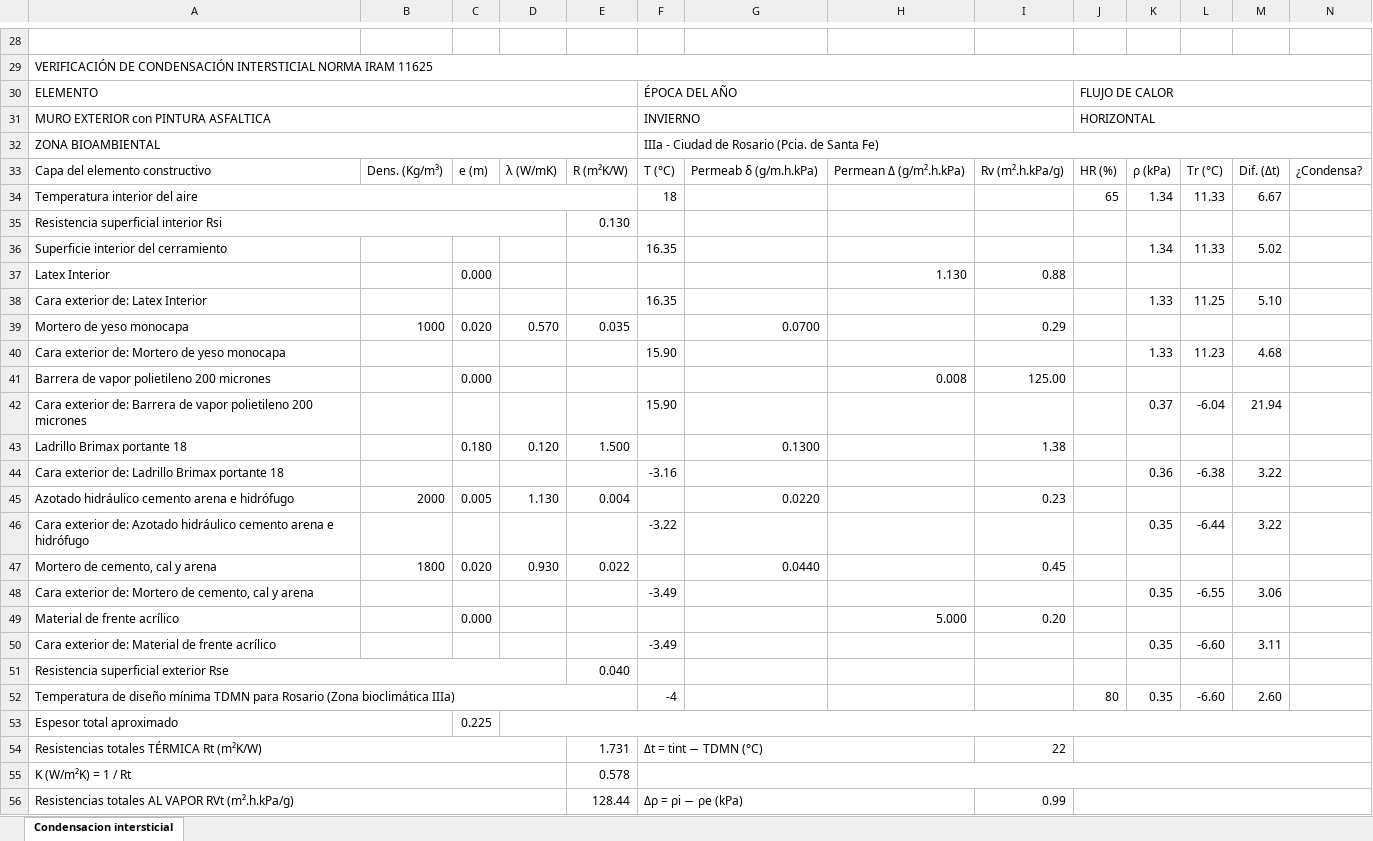
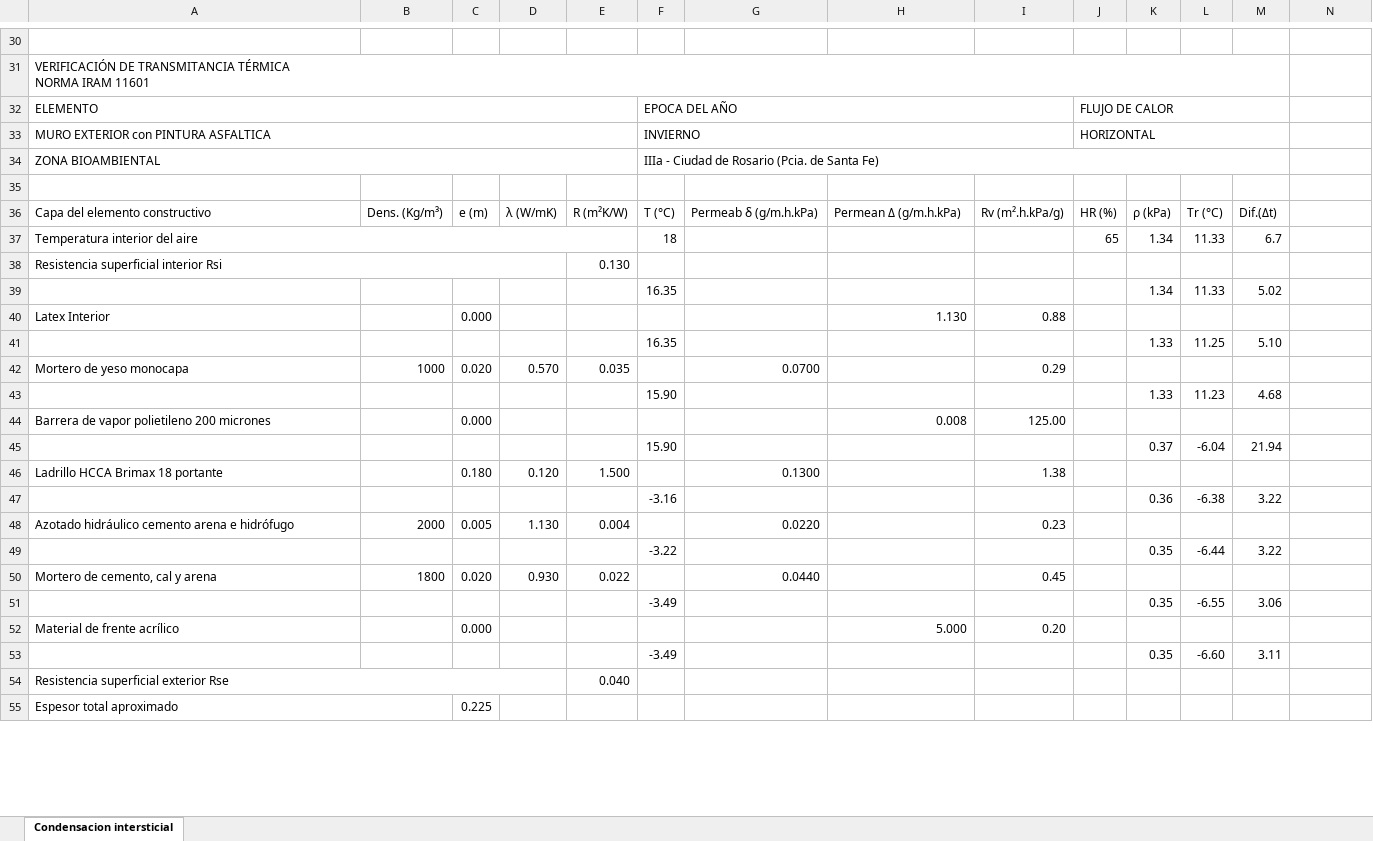
Before and after one commit to LoloMelia/tareas-claude, an Excel workbook: planillas/transmitancia/Condensacion intersticial (para AutoCAD).xlsx, sheet Condensacion intersticial, drawn as a sheet; only a part is shown, gaps mark what is left out; values as stored, in another font and other column widths than the file's, no cell formats; removed rows and columns are numbered as before the commit, all else as after; ↵ is a line break in a cell; the diff covers the shown part only; the diff names each change by its address in the sheet, - before the commit and + after, or states it on an @@ line.

```diff
--- a/planillas/transmitancia/Condensacion intersticial (para AutoCAD).xlsx (sheet Condensacion intersticial)
+++ b/planillas/transmitancia/Condensacion intersticial (para AutoCAD).xlsx (sheet Condensacion intersticial)
-A31: VERIFICACIÓN DE CONDENSACIÓN INTERSTICIAL NORMA IRAM 11625
+A31: VERIFICACIÓN DE TRANSMITANCIA TÉRMICA ↵ NORMA IRAM 11601
-A29:N29 merged
+A31:M31 merged
-F32: ÉPOCA DEL AÑO
+F32: EPOCA DEL AÑO
-J30:N30 merged
+J32:M32 merged
-J31:N31 merged
+J33:M33 merged
-F32:N32 merged
+F34:M34 merged
+row 35: (empty)
-H36: Permean Δ (g/m².h.kPa)
+H36: Permean Δ (g/m.h.kPa)
-M36: Dif. (Δt)
+M36: Dif.(Δt)
-N36: ¿Condensa?
+N36: (empty)
-M37: 6.67
+M37: 6.7
-A39: Superficie interior del cerramiento
+A39: (empty)
-A41: Cara exterior de: Latex Interior
+A41: (empty)
-A43: Cara exterior de: Mortero de yeso monocapa
+A43: (empty)
-A45: Cara exterior de: Barrera de vapor polietileno 200 micrones
+A45: (empty)
-A46: Ladrillo Brimax portante 18
+A46: Ladrillo HCCA Brimax 18 portante
-A47: Cara exterior de: Ladrillo Brimax portante 18
+A47: (empty)
-A49: Cara exterior de: Azotado hidráulico cemento arena e hidrófugo
+A49: (empty)
-A51: Cara exterior de: Mortero de cemento, cal y arena
+A51: (empty)
-A53: Cara exterior de: Material de frente acrílico
+A53: (empty)
-row 52: Temperatura de diseño mínima TDMN para Rosario (Zona bioclimática IIIa) |  |  |  |  | -4 |  |  |  | 80 | 0.35 | -6.60 | 2.60
-D53:N53 merged
-row 54: Resistencias totales TÉRMICA Rt (m²K/W) |  |  |  | 1.731 | Δt = tint − TDMN (°C) |  |  | 22
-row 55: K (W/m²K) = 1 / Rt |  |  |  | 0.578
-row 56: Resistencias totales AL VAPOR RVt (m².h.kPa/g) |  |  |  | 128.44 | Δρ = ρi − ρe (kPa) |  |  | 0.99
```
Also changed, not shown: 20 added rows, 11 removed rows, 30 edited cells and merged cells elsewhere in this sheet, cell formats, planillas/transmitancia/Condensacion intersticial.xlsx, planillas/transmitancia/Condensacion superficial (para AutoCAD).xlsx, 8 other files.
